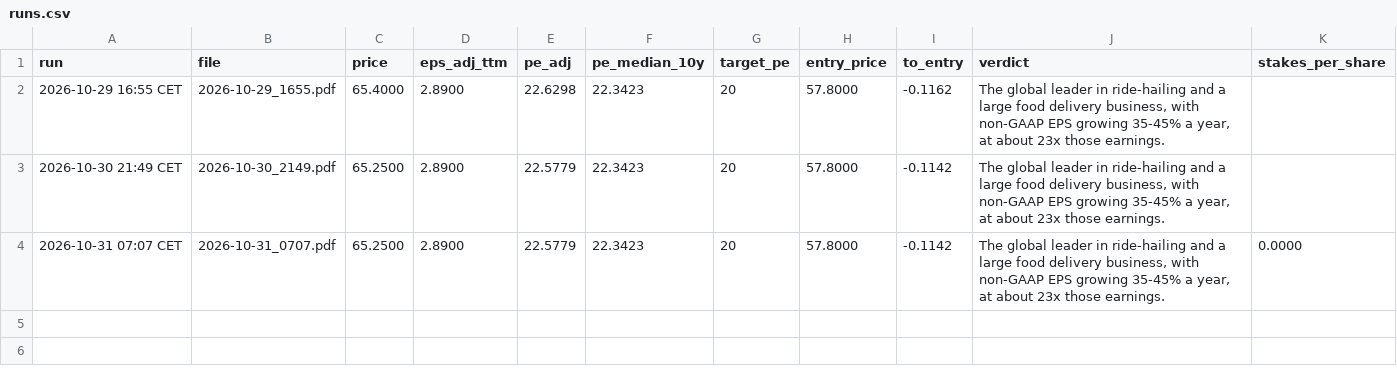
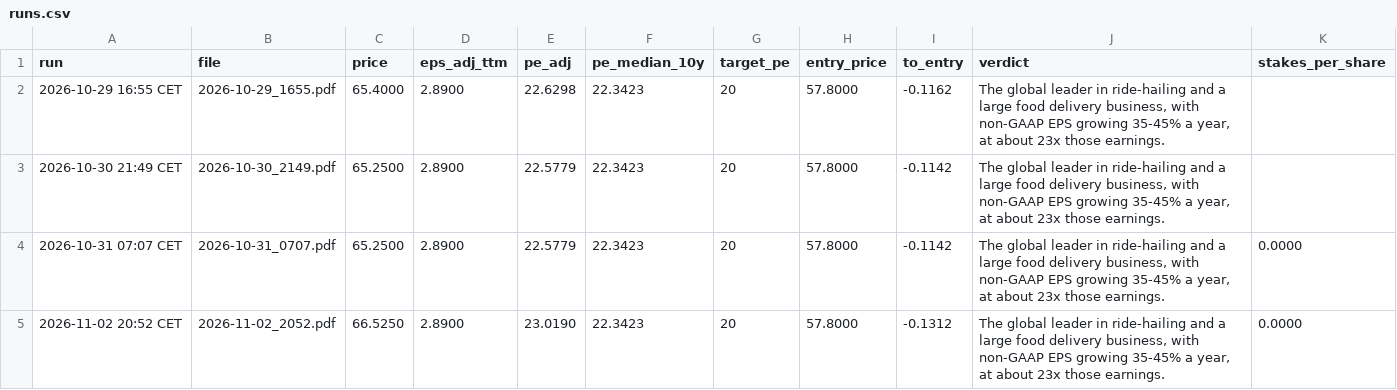
Before and after one commit to khalilvandian/Stock-analysis, a CSV file: analyses/UBER/runs.csv, drawn as a sheet; the diff names each change by its address in the sheet, - before the commit and + after, or states it on an @@ line.

```diff
--- a/analyses/UBER/runs.csv
+++ b/analyses/UBER/runs.csv
+row 5: 2026-11-02 20:52 CET | 2026-11-02_2052.pdf | 66.5250 | 2.8900 | 23.0190 | 22.3423 | 20 | 57.8000 | -0.1312 | The global leader in ride-hailing and a large food delivery business, with non-GAAP EPS growing 35-45% a year, at about 23x those earnings. | 0.0000
```
Also changed, not shown: analyses/BKNG/runs.csv, analyses/BSX/runs.csv, 26 other files.
